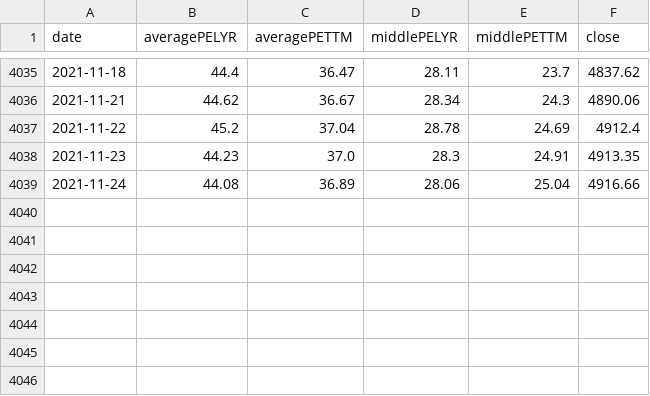
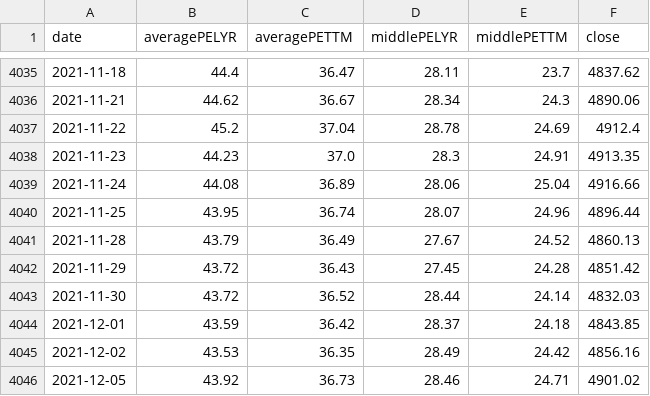
Before and after one commit to webclinic017/btproj, a CSV file: data/daily/market_pe_000300.XSHG_data.csv, drawn as a sheet; only a part is shown, gaps mark what is left out.

Commit message:
data 20211203

```diff
--- a/data/daily/market_pe_000300.XSHG_data.csv
+++ b/data/daily/market_pe_000300.XSHG_data.csv
@@ -4039 +4039,8 @@ date,averagePELYR,averagePETTM,middlePELYR,middlePETTM,close
 2021-11-24,44.08,36.89,28.06,25.04,4916.66
+2021-11-25,43.95,36.74,28.07,24.96,4896.44
+2021-11-28,43.79,36.49,27.67,24.52,4860.13
+2021-11-29,43.72,36.43,27.45,24.28,4851.42
+2021-11-30,43.72,36.52,28.44,24.14,4832.03
+2021-12-01,43.59,36.42,28.37,24.18,4843.85
+2021-12-02,43.53,36.35,28.49,24.42,4856.16
+2021-12-05,43.92,36.73,28.46,24.71,4901.02
```
Also changed, not shown: data/daily/market_pe_000016.XSHG_data.csv, data/daily/market_pe_000905.XSHG_data.csv, 17 other files.
